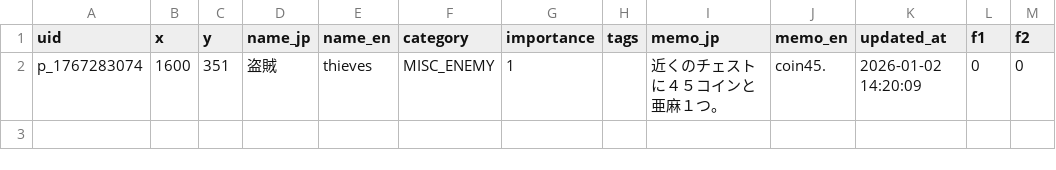
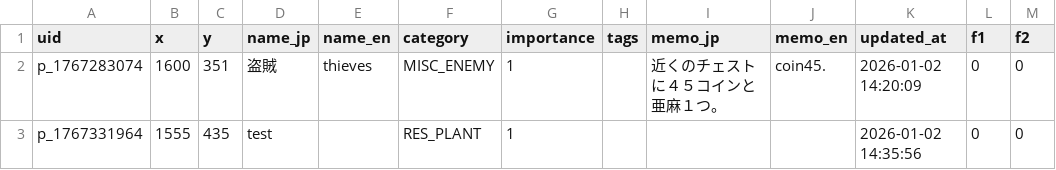
Before and after one commit to lime0404forest-commits/map, a CSV file: medieval/master_data.csv, drawn as a sheet; the diff names each change by its address in the sheet, - before the commit and + after, or states it on an @@ line.

```diff
--- a/medieval/master_data.csv
+++ b/medieval/master_data.csv
+row 3: p_1767331964 | 1555 | 435 | test |  | RES_PLANT | 1 |  |  |  | 2026-01-02 14:35:56 | 0 | 0
```
Also changed, not shown: 2 other files.
